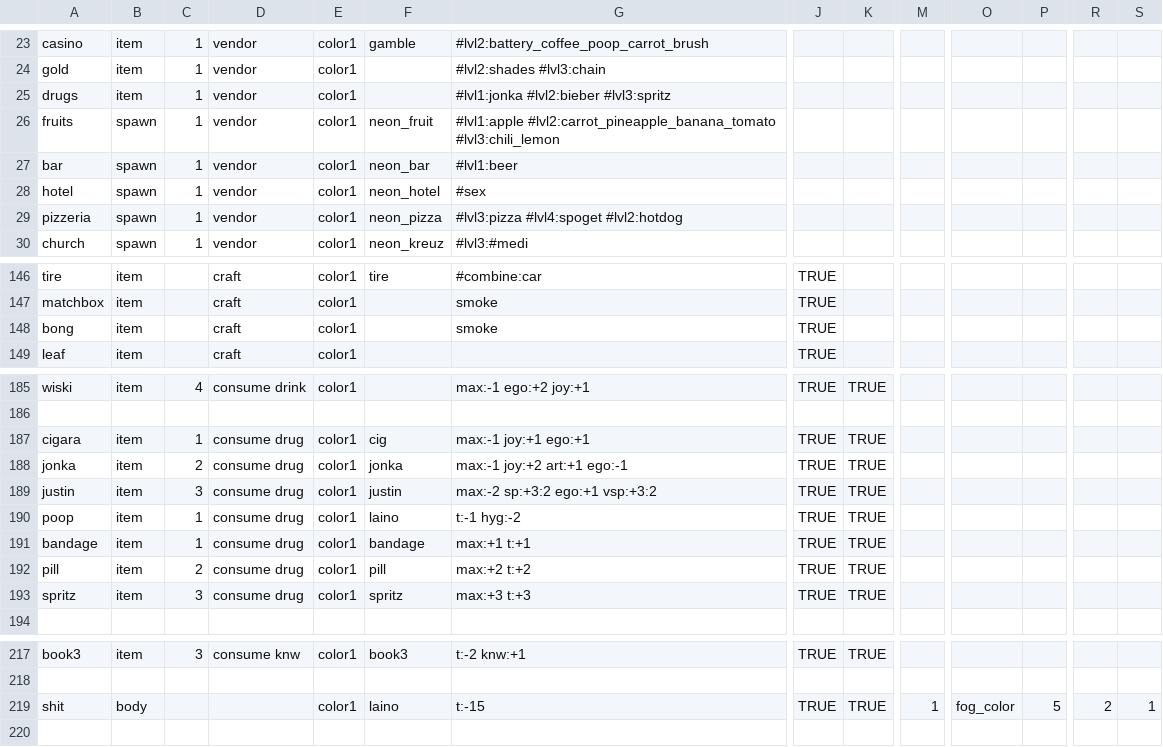
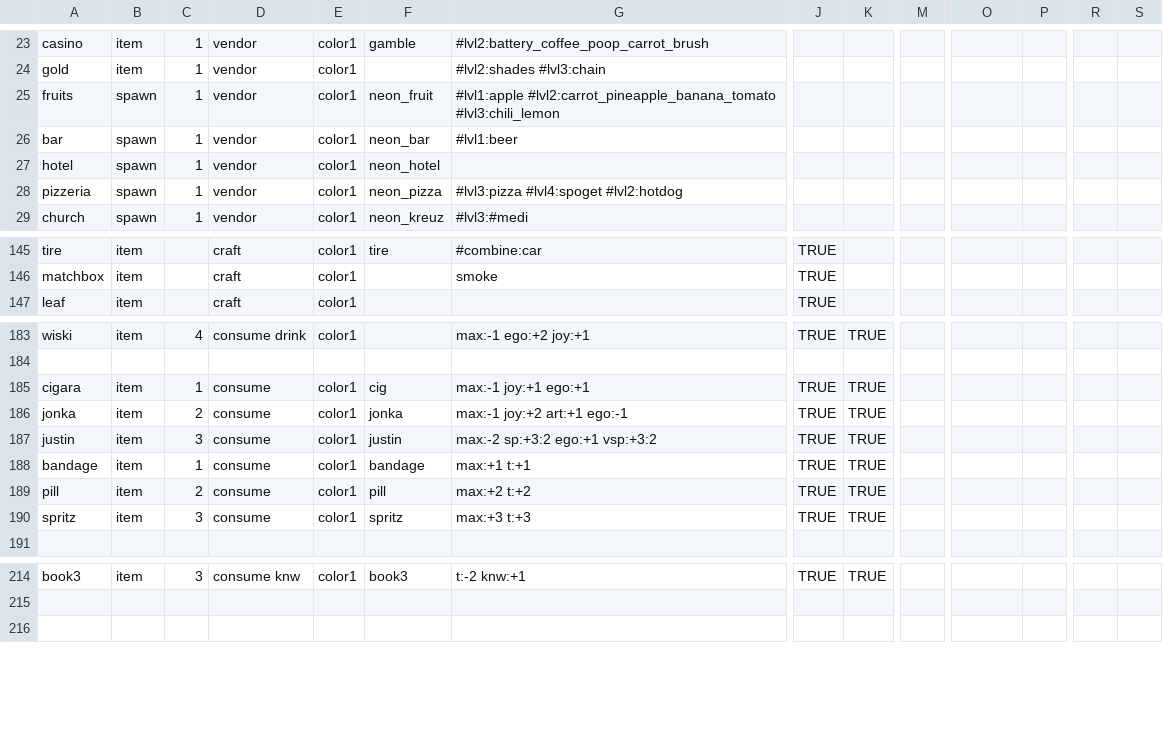
Before and after one commit to dimch0/circles, a CSV file: data/scenario_01/data.csv, drawn as a sheet; only a part is shown, gaps mark what is left out; removed rows and columns are numbered as before the commit, all else as after; rows hold the shown columns only; the diff names each change by its address in the sheet, - before the commit and + after, or states it on an @@ line.

Commit message:
data update

```diff
--- a/data/scenario_01/data.csv
+++ b/data/scenario_01/data.csv
-row 25: drugs | item | 1 | vendor | color1 |  | #lvl1:jonka #lvl2:bieber #lvl3:spritz
-G27: #sex
+G27: (empty)
-row 148: bong | item |  | craft | color1 |  | smoke | TRUE
-D185:D187: consume drug
+D185:D187: consume
-row 190: poop | item | 1 | consume drug | color1 | laino | t:-1 hyg:-2 | TRUE | TRUE
-D188:D190: consume drug
+D188:D190: consume
-row 219: shit | body |  |  | color1 | laino | t:-15 | TRUE | TRUE | 1 | fog_color | 5 | 2 | 1
```
Also changed, not shown: data/scenario_01/gen.csv, 2 other files.
